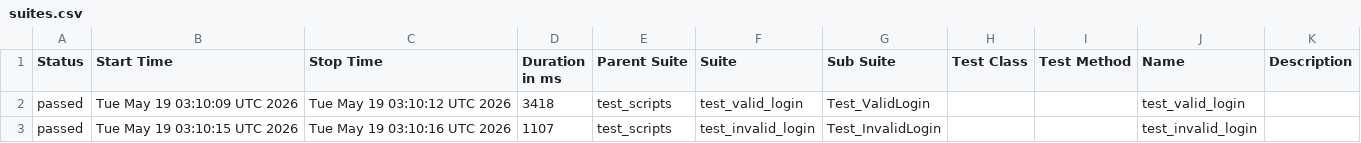
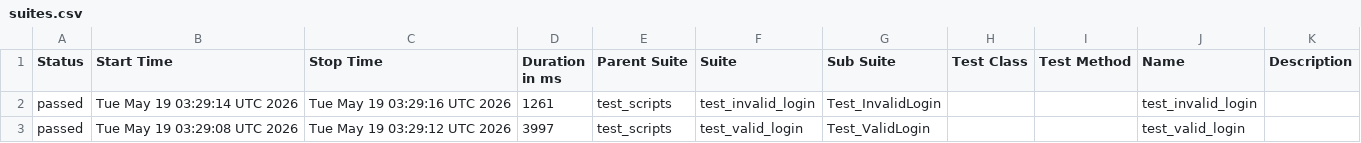
Before and after one commit to Krishna-KP11/b154_afw_make, a CSV file: data/suites.csv, drawn as a sheet.

```diff
--- a/data/suites.csv
+++ b/data/suites.csv
@@ -1,3 +1,3 @@
 "Status","Start Time","Stop Time","Duration in ms","Parent Suite","Suite","Sub Suite","Test Class","Test Method","Name","Description"
-"passed","Tue May 19 03:10:09 UTC 2026","Tue May 19 03:10:12 UTC 2026","3418","test_scripts","test_valid_login","Test_ValidLogin","","","test_valid_login",""
-"passed","Tue May 19 03:10:15 UTC 2026","Tue May 19 03:10:16 UTC 2026","1107","test_scripts","test_invalid_login","Test_InvalidLogin","","","test_invalid_login",""
+"passed","Tue May 19 03:29:14 UTC 2026","Tue May 19 03:29:16 UTC 2026","1261","test_scripts","test_invalid_login","Test_InvalidLogin","","","test_invalid_login",""
+"passed","Tue May 19 03:29:08 UTC 2026","Tue May 19 03:29:12 UTC 2026","3997","test_scripts","test_valid_login","Test_ValidLogin","","","test_valid_login",""
```
Also changed, not shown: 24 other files.
